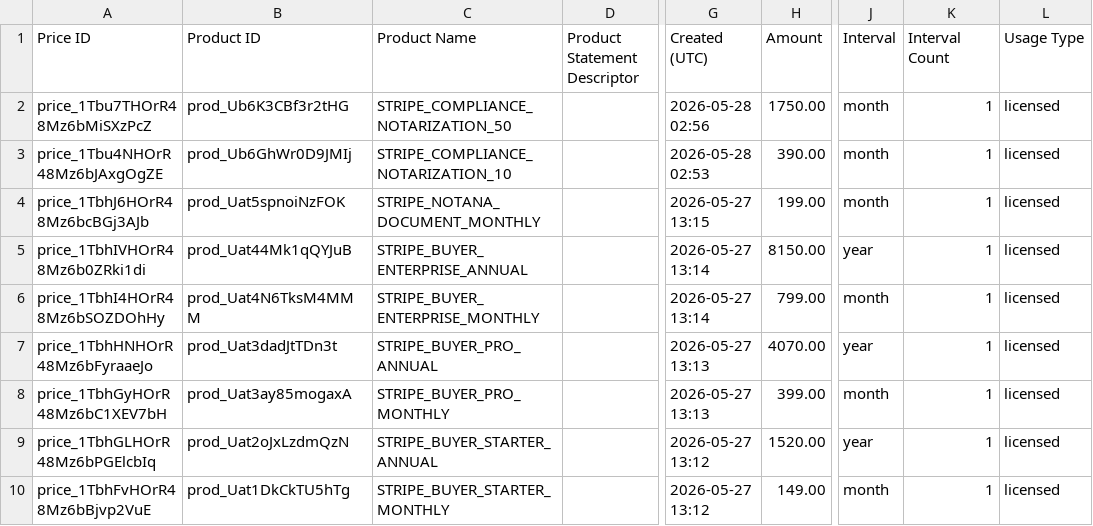
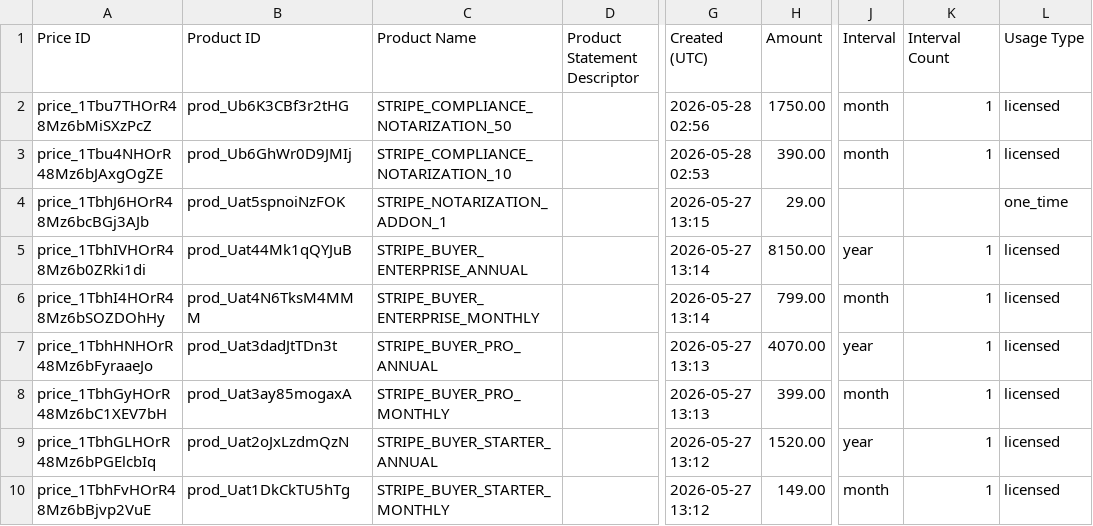
Before and after one commit to Alfred-ZinMinKhant/booppa_backend, a CSV file: prices.csv, drawn as a sheet; only a part is shown, gaps mark what is left out; the diff names each change by its address in the sheet, - before the commit and + after, or states it on an @@ line.

Commit message:
feat: remove Notana Document add-on and update related product configurations

```diff
--- a/prices.csv
+++ b/prices.csv
-C4 (Product Name): STRIPE_NOTANA_DOCUMENT_MONTHLY
+C4 (Product Name): STRIPE_NOTARIZATION_ADDON_1
-H4 (Amount): 199.00
+H4 (Amount): 29.00
-J4 (Interval): month
+J4 (Interval): (empty)
-K4 (Interval Count): 1
+K4 (Interval Count): (empty)
-L4 (Usage Type): licensed
+L4 (Usage Type): one_time
```
Also changed, not shown: 6 other files.
